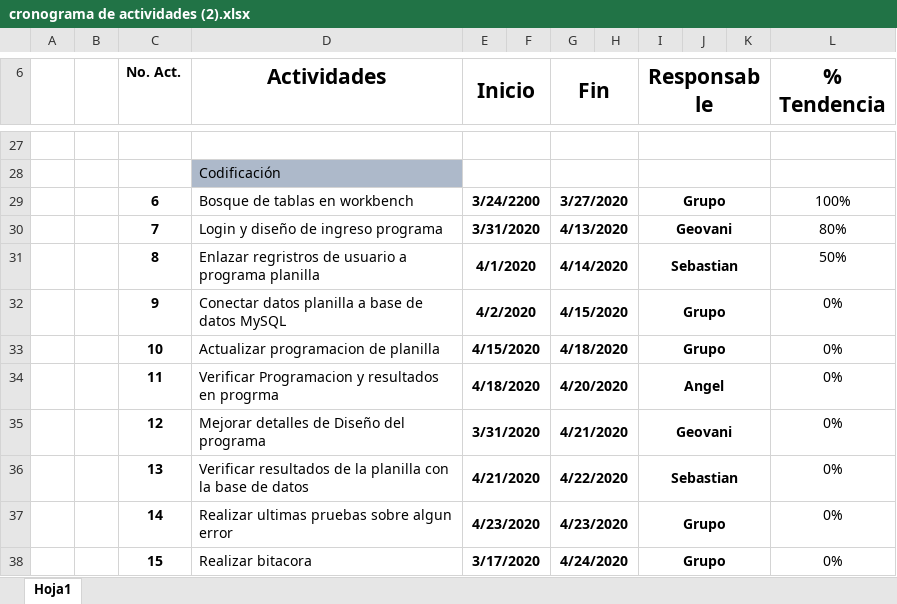
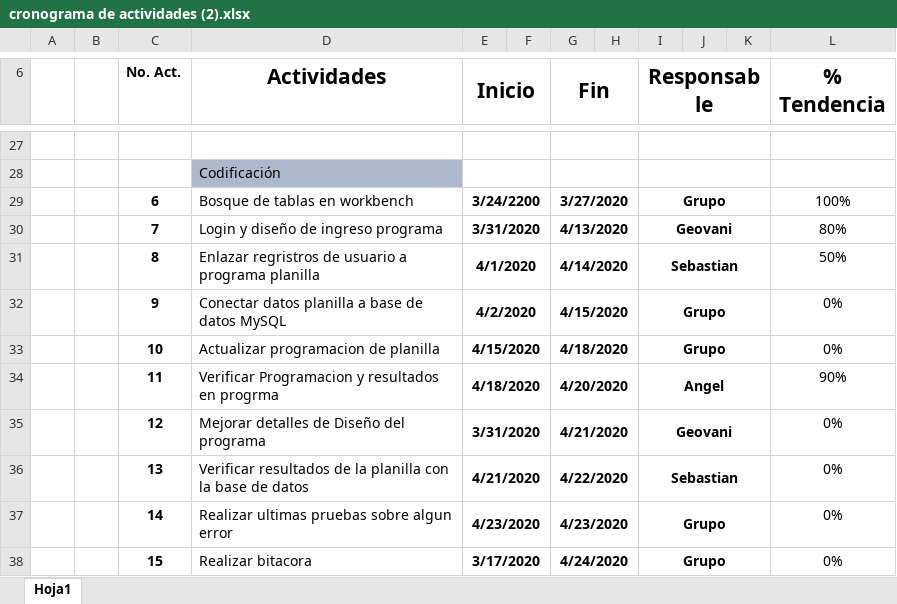
Before and after one commit to geovanitec/PROYECTO_SEGUNDA_FASE, an Excel workbook: cronograma de actividades (2).xlsx, sheet Hoja1, drawn as a sheet; only a part is shown, gaps mark what is left out; values as stored, in another font and other column widths than the file's, no borders; the diff names each change by its address in the sheet, - before the commit and + after, or states it on an @@ line.

```diff
--- a/cronograma de actividades (2).xlsx (sheet Hoja1)
+++ b/cronograma de actividades (2).xlsx (sheet Hoja1)
-L34 (% Tendencia): 0%
+L34 (% Tendencia): 90%
```
Also changed, not shown: 35 other files.
